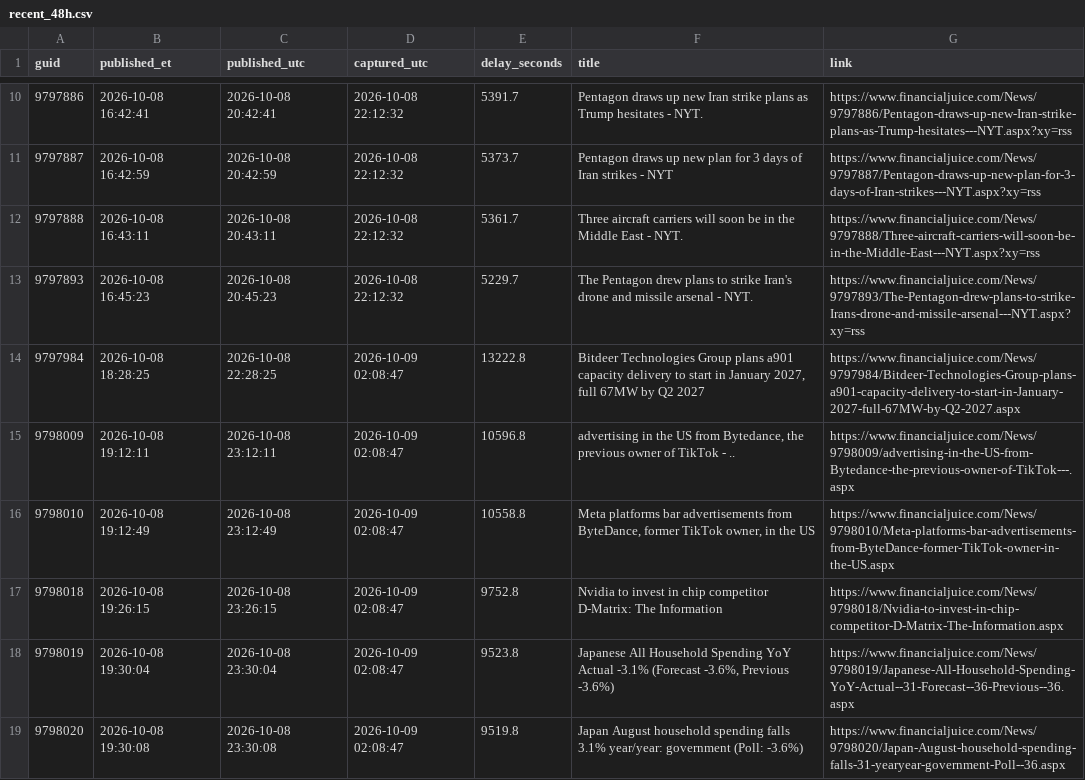
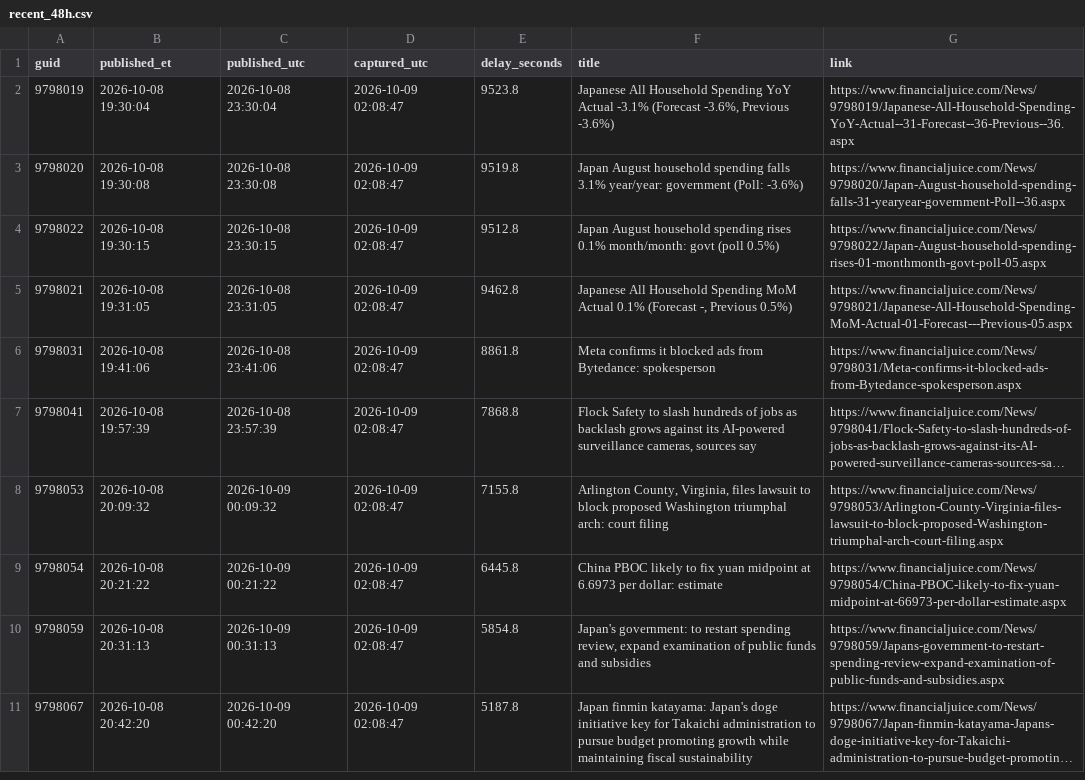
Before and after one commit to marcusa23-a11y/fj, a CSV file: recent_48h.csv, drawn as a sheet; only a part is shown, gaps mark what is left out; the shorter side is filled out with more unchanged rows; long unchanged cells end in …; the diff covers the shown part only.

```diff
--- a/recent_48h.csv
+++ b/recent_48h.csv
@@ -10,9 +2 @@ guid,published_et,published_utc,captured_utc,delay_seconds,title,link
-9797886,2026-10-08 16:42:41,2026-10-08 20:42:41,2026-10-08 22:12:32,5391.7,Pentagon draws up new Iran strike plans as Trump hesitates - NYT.,https://www.financialjuice.com/News/9797886/Pentagon-draws-up-new-Iran-strike-plans-as-Trump-hesitates---NYT.aspx?xy=rss
-9797887,2026-10-08 16:42:59,2026-10-08 20:42:59,2026-10-08 22:12:32,5373.7,Pentagon draws up new plan for 3 days of Iran strikes - NYT,https://www.financialjuice.com/News/9797887/Pentagon-draws-up-new-plan-for-3-days-of-Iran-strikes---NYT.aspx?xy=rss
-9797888,2026-10-08 16:43:11,2026-10-08 20:43:11,2026-10-08 22:12:32,5361.7,Three aircraft carriers will soon be in the Middle East - NYT.,https://www.financialjuice.com/News/9797888/Three-aircraft-carriers-will-soon-be-in-the-Middle-East---NYT.aspx?xy=rss
-9797893,2026-10-08 16:45:23,2026-10-08 20:45:23,2026-10-08 22:12:32,5229.7,The Pentagon drew plans to strike Iran's drone and missile arsenal - NYT.,https://www.financialjuice.com/News/9797893/The-Pentagon-drew-plans-to-strike-Irans-drone-and-missile-arsenal---NYT.aspx?xy=rss
-9797984,2026-10-08 18:28:25,2026-10-08 22:28:25,2026-10-09 02:08:47,13222.8,"Bitdeer Technologies Group plans a901 capacity delivery to start in January 2027, full 67MW by Q2 2027",https://www.financialjuice.com/News/9797984/Bitdeer-Technologies-Group-plans-a901-capacity-delivery-to-start-in-January-2027-full-67MW-by-Q2-2027.aspx
-9798009,2026-10-08 19:12:11,2026-10-08 23:12:11,2026-10-09 02:08:47,10596.8,"advertising in the US from Bytedance, the previous owner of TikTok - ..",https://www.financialjuice.com/News/9798009/advertising-in-the-US-from-Bytedance-the-previous-owner-of-TikTok---.aspx
-9798010,2026-10-08 19:12:49,2026-10-08 23:12:49,2026-10-09 02:08:47,10558.8,"Meta platforms bar advertisements from ByteDance, former TikTok owner, in the US",https://www.financialjuice.com/News/9798010/Meta-platforms-bar-advertisements-from-ByteDance-former-TikTok-owner-in-the-US.aspx
-9798018,2026-10-08 19:26:15,2026-10-08 23:26:15,2026-10-09 02:08:47,9752.8,Nvidia to invest in chip competitor D-Matrix: The Information,https://www.financialjuice.com/News/9798018/Nvidia-to-invest-in-chip-competitor-D-Matrix-The-Information.aspx
 9798019,2026-10-08 19:30:04,2026-10-08 23:30:04,2026-10-09 02:08:47,9523.8,"Japanese All Household Spending YoY Actual -3.1% (Forecast -3.6%, Previous -3.6%)",https://www.financialjuice.com/News/9798019/Japanese-All-Household-Spending-YoY-Actual--31-Forecast--36-Previous--36.aspx
```
Also changed, not shown: 10 added rows and 8 removed rows elsewhere in this file, daily/2026-10-10.csv, index.csv, 1 other file.
